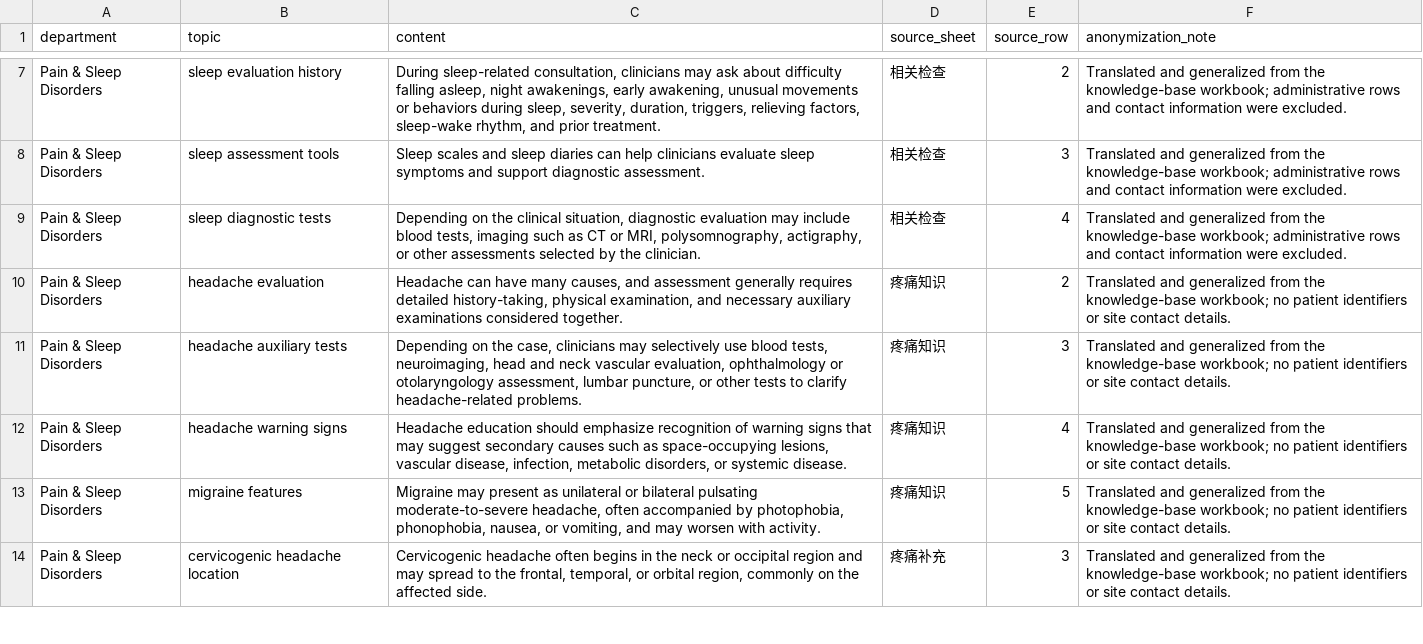
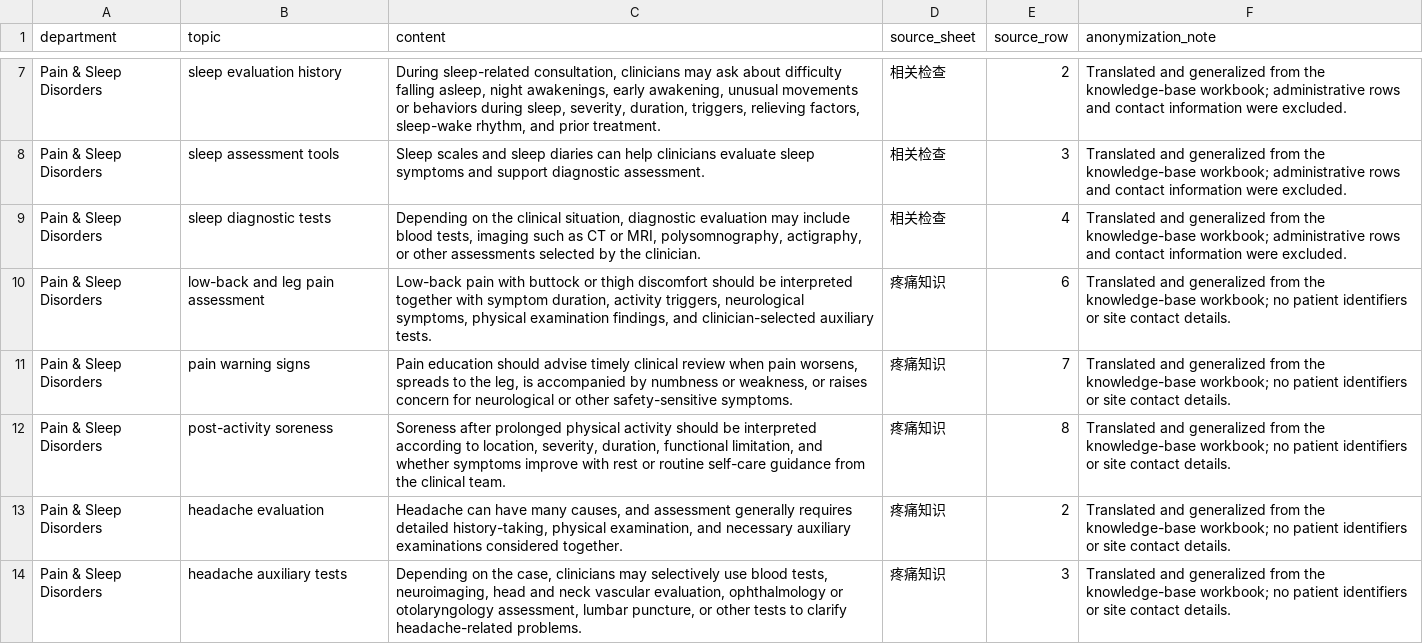
Before and after one commit to ZigengHuang/Dolphin, a CSV file: reproducible_sample_package/knowledge_base/sample_knowledge_base.csv, drawn as a sheet; only a part is shown, gaps mark what is left out; the shorter side is filled out with more unchanged rows.

Commit message:
Update reproducible clinical sample package

```diff
--- a/reproducible_sample_package/knowledge_base/sample_knowledge_base.csv
+++ b/reproducible_sample_package/knowledge_base/sample_knowledge_base.csv
@@ -9,2 +9,5 @@ Pain & Sleep Disorders,sleep assessment tools,"Sleep scales and sleep diaries ca
 Pain & Sleep Disorders,sleep diagnostic tests,"Depending on the clinical situation, diagnostic evaluation may include blood tests, imaging such as CT or MRI, polysomnography, actigraphy, or other assessments selected by the clinician.","相关检查",4,"Translated and generalized from the knowledge-base workbook; administrative rows and contact information were excluded."
+Pain & Sleep Disorders,low-back and leg pain assessment,"Low-back pain with buttock or thigh discomfort should be interpreted together with symptom duration, activity triggers, neurological symptoms, physical examination findings, and clinician-selected auxiliary tests.","疼痛知识",6,"Translated and generalized from the knowledge-base workbook; no patient identifiers or site contact details."
+Pain & Sleep Disorders,pain warning signs,"Pain education should advise timely clinical review when pain worsens, spreads to the leg, is accompanied by numbness or weakness, or raises concern for neurological or other safety-sensitive symptoms.","疼痛知识",7,"Translated and generalized from the knowledge-base workbook; no patient identifiers or site contact details."
+Pain & Sleep Disorders,post-activity soreness,"Soreness after prolonged physical activity should be interpreted according to location, severity, duration, functional limitation, and whether symptoms improve with rest or routine self-care guidance from the clinical team.","疼痛知识",8,"Translated and generalized from the knowledge-base workbook; no patient identifiers or site contact details."
 Pain & Sleep Disorders,headache evaluation,"Headache can have many causes, and assessment generally requires detailed history-taking, physical examination, and necessary auxiliary examinations considered together.","疼痛知识",2,"Translated and generalized from the knowledge-base workbook; no patient identifiers or site contact details."
```
Also changed, not shown: 10 other files.
